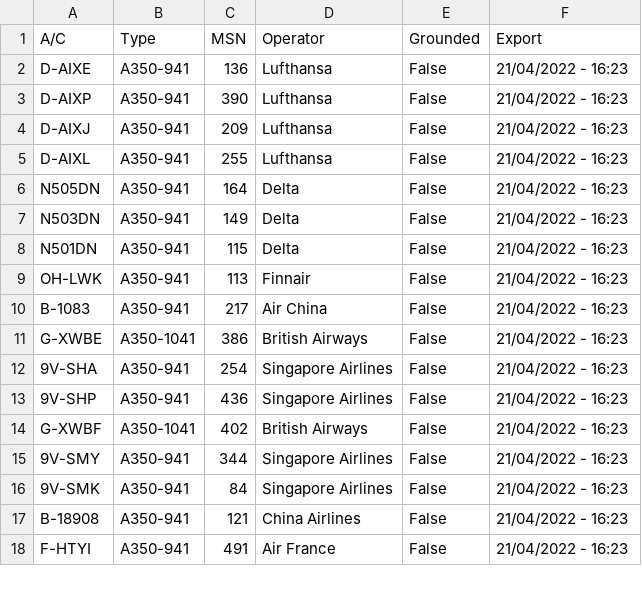
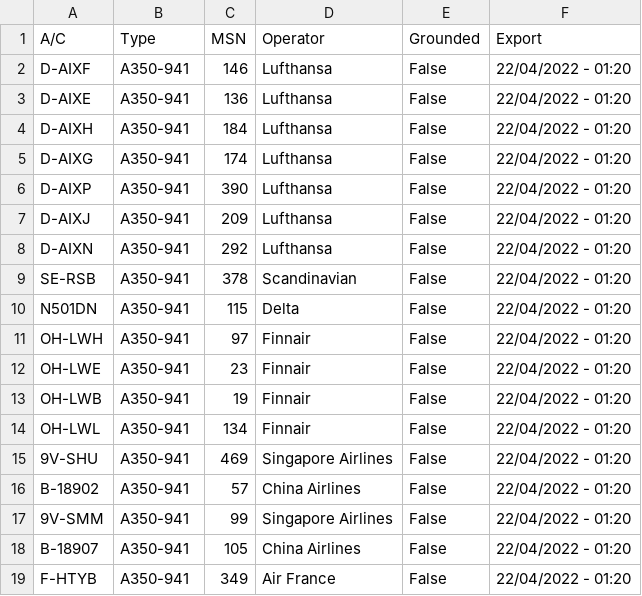
Before and after one commit to clintjb/clintjb.github.v2, a CSV file: _data/flight_data_a350.csv, drawn as a sheet; only a part is shown; the diff covers the shown part only.

```diff
--- a/_data/flight_data_a350.csv
+++ b/_data/flight_data_a350.csv
@@ -1,18 +1,19 @@
 A/C,Type,MSN,Operator,Grounded,Export
-D-AIXE,A350-941,136,Lufthansa,False,21/04/2022 - 16:23
-D-AIXP,A350-941,390,Lufthansa,False,21/04/2022 - 16:23
-D-AIXJ,A350-941,209,Lufthansa,False,21/04/2022 - 16:23
-D-AIXL,A350-941,255,Lufthansa,False,21/04/2022 - 16:23
-N505DN,A350-941,164,Delta,False,21/04/2022 - 16:23
-N503DN,A350-941,149,Delta,False,21/04/2022 - 16:23
-N501DN,A350-941,115,Delta,False,21/04/2022 - 16:23
-OH-LWK,A350-941,113,Finnair,False,21/04/2022 - 16:23
-B-1083,A350-941,217,Air China,False,21/04/2022 - 16:23
-G-XWBE,A350-1041,386,British Airways,False,21/04/2022 - 16:23
-9V-SHA,A350-941,254,Singapore Airlines,False,21/04/2022 - 16:23
-9V-SHP,A350-941,436,Singapore Airlines,False,21/04/2022 - 16:23
-G-XWBF,A350-1041,402,British Airways,False,21/04/2022 - 16:23
-9V-SMY,A350-941,344,Singapore Airlines,False,21/04/2022 - 16:23
-9V-SMK,A350-941,84,Singapore Airlines,False,21/04/2022 - 16:23
-B-18908,A350-941,121,China Airlines,False,21/04/2022 - 16:23
-F-HTYI,A350-941,491,Air France,False,21/04/2022 - 16:23
+D-AIXF,A350-941,146,Lufthansa,False,22/04/2022 - 01:20
+D-AIXE,A350-941,136,Lufthansa,False,22/04/2022 - 01:20
+D-AIXH,A350-941,184,Lufthansa,False,22/04/2022 - 01:20
+D-AIXG,A350-941,174,Lufthansa,False,22/04/2022 - 01:20
+D-AIXP,A350-941,390,Lufthansa,False,22/04/2022 - 01:20
+D-AIXJ,A350-941,209,Lufthansa,False,22/04/2022 - 01:20
+D-AIXN,A350-941,292,Lufthansa,False,22/04/2022 - 01:20
+SE-RSB,A350-941,378,Scandinavian,False,22/04/2022 - 01:20
+N501DN,A350-941,115,Delta,False,22/04/2022 - 01:20
+OH-LWH,A350-941,97,Finnair,False,22/04/2022 - 01:20
+OH-LWE,A350-941,23,Finnair,False,22/04/2022 - 01:20
+OH-LWB,A350-941,19,Finnair,False,22/04/2022 - 01:20
+OH-LWL,A350-941,134,Finnair,False,22/04/2022 - 01:20
+9V-SHU,A350-941,469,Singapore Airlines,False,22/04/2022 - 01:20
+B-18902,A350-941,57,China Airlines,False,22/04/2022 - 01:20
+9V-SMM,A350-941,99,Singapore Airlines,False,22/04/2022 - 01:20
+B-18907,A350-941,105,China Airlines,False,22/04/2022 - 01:20
+F-HTYB,A350-941,349,Air France,False,22/04/2022 - 01:20
```
Also changed, not shown: 6 added rows, 3 removed rows and 12 edited cells elsewhere in this file, 1 other file.
